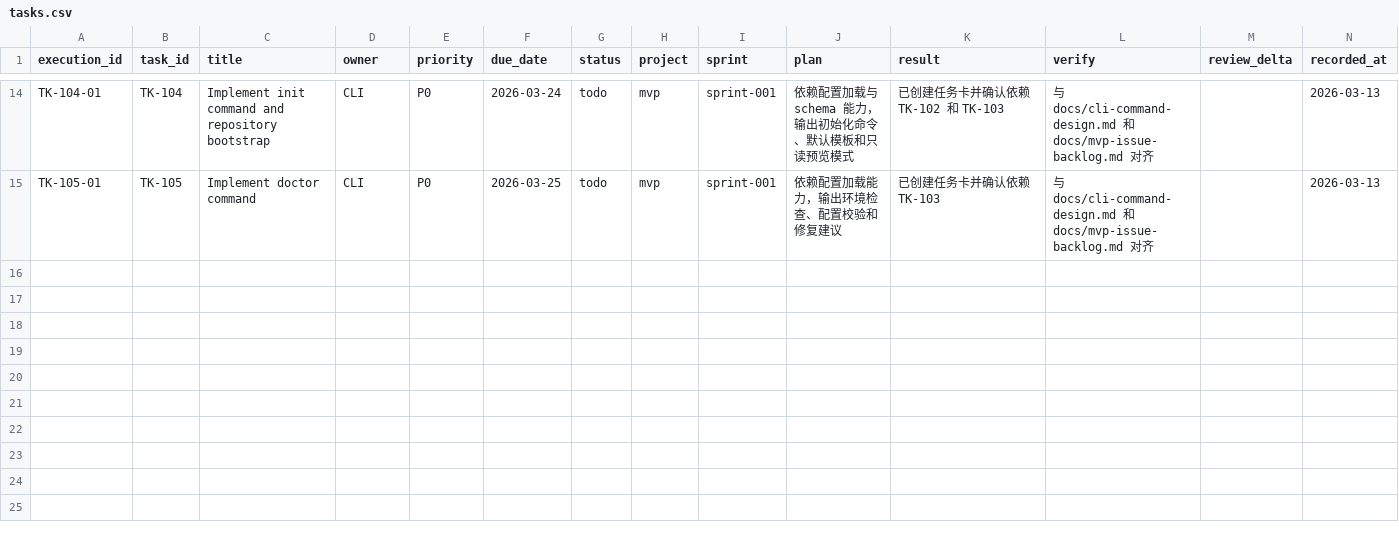
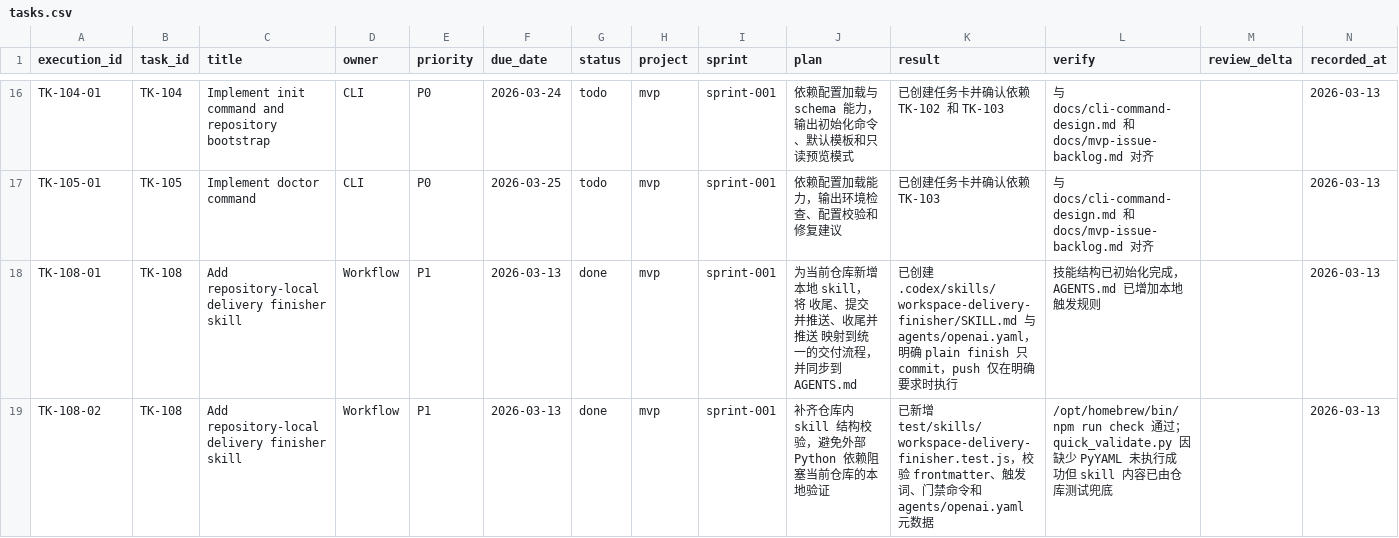
Before and after one commit to JimmyDaddy/repo-ai-governor, a CSV file: docs/mvp/sprint-001/tasks/tasks.csv, drawn as a sheet; only a part is shown, gaps mark what is left out; the diff covers the shown part only; the diff names each change by its address in the sheet, - before the commit and + after, or states it on an @@ line.

Commit message:
feat(workflow): add repository layout and delivery skill

```diff
--- a/docs/mvp/sprint-001/tasks/tasks.csv
+++ b/docs/mvp/sprint-001/tasks/tasks.csv
+row 18: TK-108-01 | TK-108 | Add repository-local delivery finisher skill | Workflow | P1 | 2026-03-13 | done | mvp | sprint-001 | 为当前仓库新增本地 skill，将 收尾、提交并推送、收尾并推送 映射到统一的交付流程，并同步到 AGENTS.md | 已创建 .codex/skills/workspace-delivery-finisher/SKILL.md 与 agents/openai.yaml，明确 plain finish 只 commit，push 仅在明确要求时执行 | 技能结构已初始化完成，AGENTS.md 已增加本地触发规则 |  | 2026-03-13
+row 19: TK-108-02 | TK-108 | Add repository-local delivery finisher skill | Workflow | P1 | 2026-03-13 | done | mvp | sprint-001 | 补齐仓库内 skill 结构校验，避免外部 Python 依赖阻塞当前仓库的本地验证 | 已新增 test/skills/workspace-delivery-finisher.test.js，校验 frontmatter、触发词、门禁命令和 agents/openai.yaml 元数据 | /opt/homebrew/bin/npm run check 通过；quick_validate.py 因缺少 PyYAML 未执行成功但 skill 内容已由仓库测试兜底 |  | 2026-03-13
```
Also changed, not shown: 3 added rows elsewhere in this file, 17 other files.
